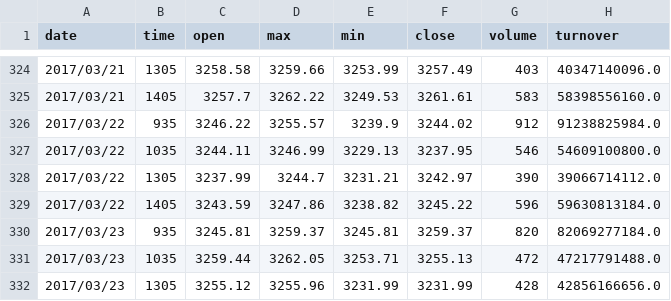
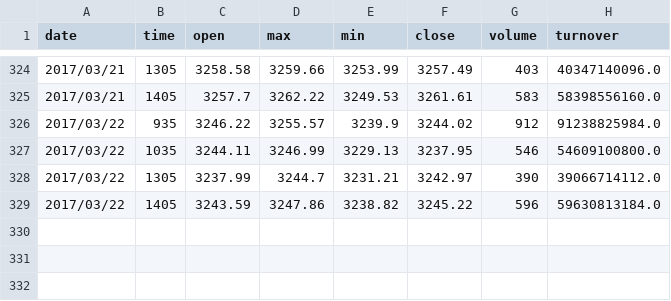
Before and after one commit to scutzck033/conv_lstm, a CSV file: data/ShangZheng1H_NoNomrlized.csv, drawn as a sheet; only a part is shown, gaps mark what is left out.

```diff
--- a/data/ShangZheng1H_NoNomrlized.csv
+++ b/data/ShangZheng1H_NoNomrlized.csv
@@ -329,4 +329 @@ date,time,open,max,min,close,volume,turnover
 2017/03/22,1405,3243.59,3247.86,3238.82,3245.22,596,59630813184.0
-2017/03/23,935,3245.81,3259.37,3245.81,3259.37,820,82069277184.0
-2017/03/23,1035,3259.44,3262.05,3253.71,3255.13,472,47217791488.0
-2017/03/23,1305,3255.12,3255.96,3231.99,3231.99,428,42856166656.0
```
Also changed, not shown: 13 other files.
